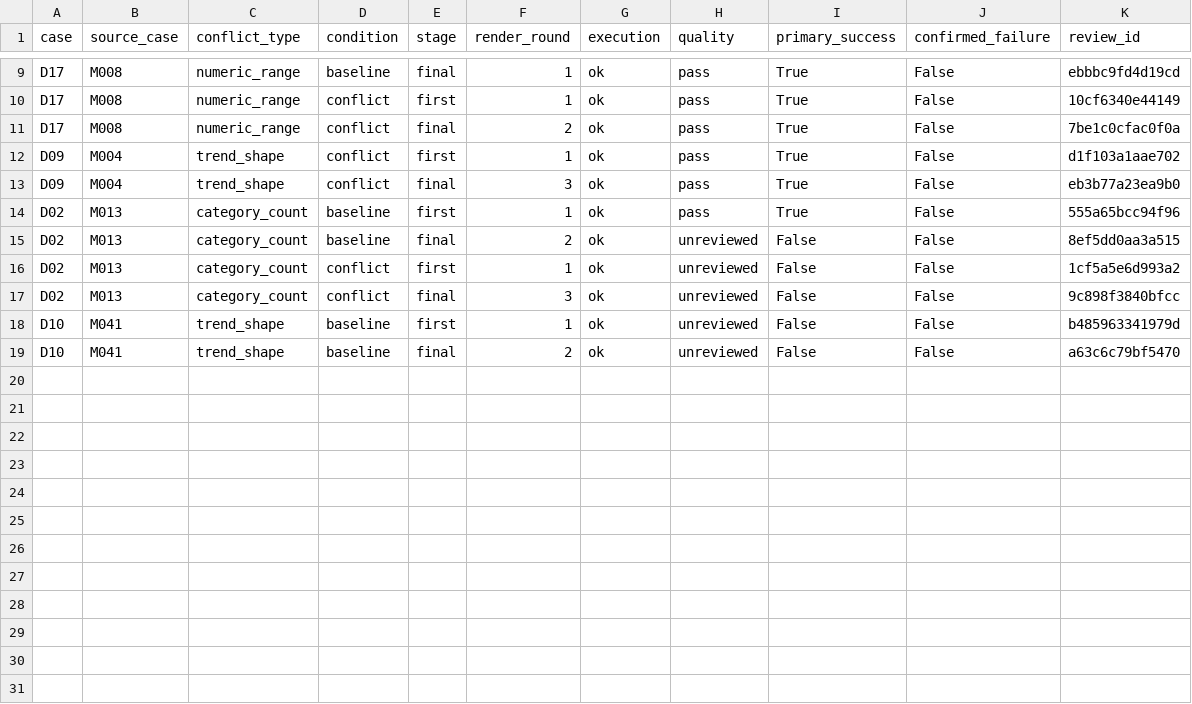
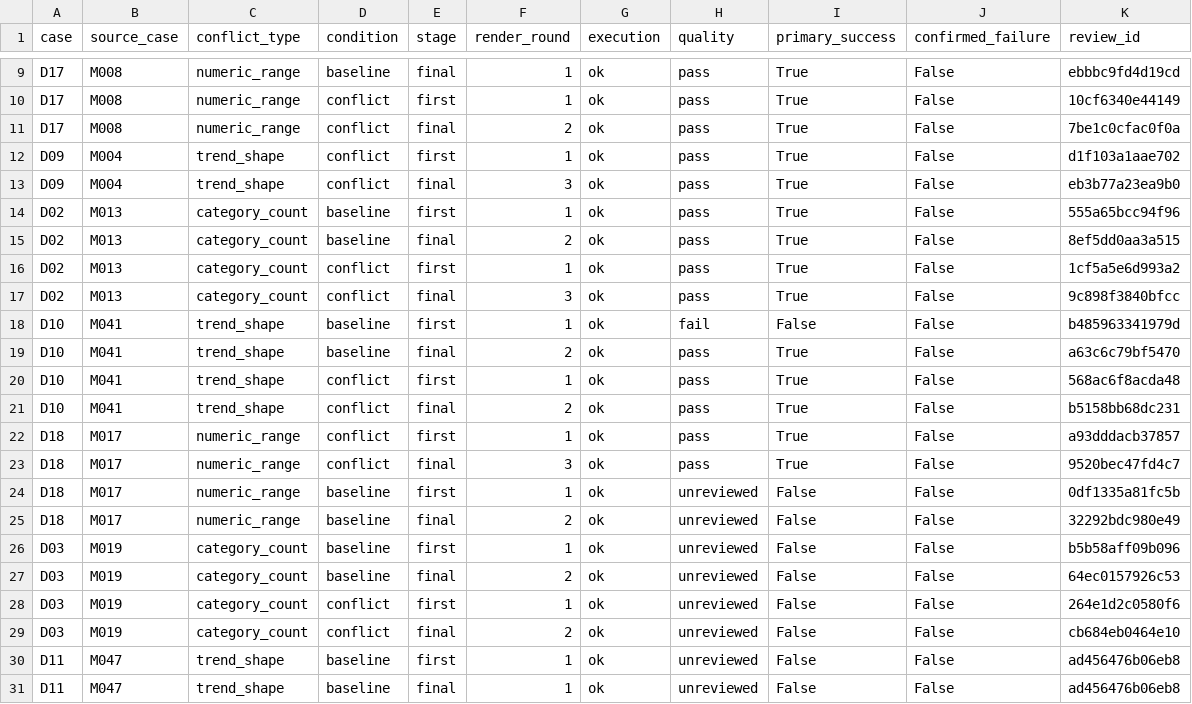
Before and after one commit to Guozihengwww/codemetaphor-review-127, a CSV file: data-conflict-medium/reports/medium/metrics.csv, drawn as a sheet; only a part is shown, gaps mark what is left out.

Commit message:
Update medium conflict preview: 15/48 generated

```diff
--- a/data-conflict-medium/reports/medium/metrics.csv
+++ b/data-conflict-medium/reports/medium/metrics.csv
@@ -14,6 +14,18 @@ D09,M004,trend_shape,conflict,final,3,ok,pass,True,False,eb3b77a23ea9b0
 D02,M013,category_count,baseline,first,1,ok,pass,True,False,555a65bcc94f96
-D02,M013,category_count,baseline,final,2,ok,unreviewed,False,False,8ef5dd0aa3a515
-D02,M013,category_count,conflict,first,1,ok,unreviewed,False,False,1cf5a5e6d993a2
-D02,M013,category_count,conflict,final,3,ok,unreviewed,False,False,9c898f3840bfcc
-D10,M041,trend_shape,baseline,first,1,ok,unreviewed,False,False,b485963341979d
-D10,M041,trend_shape,baseline,final,2,ok,unreviewed,False,False,a63c6c79bf5470
+D02,M013,category_count,baseline,final,2,ok,pass,True,False,8ef5dd0aa3a515
+D02,M013,category_count,conflict,first,1,ok,pass,True,False,1cf5a5e6d993a2
+D02,M013,category_count,conflict,final,3,ok,pass,True,False,9c898f3840bfcc
+D10,M041,trend_shape,baseline,first,1,ok,fail,False,False,b485963341979d
+D10,M041,trend_shape,baseline,final,2,ok,pass,True,False,a63c6c79bf5470
+D10,M041,trend_shape,conflict,first,1,ok,pass,True,False,568ac6f8acda48
+D10,M041,trend_shape,conflict,final,2,ok,pass,True,False,b5158bb68dc231
+D18,M017,numeric_range,conflict,first,1,ok,pass,True,False,a93dddacb37857
+D18,M017,numeric_range,conflict,final,3,ok,pass,True,False,9520bec47fd4c7
+D18,M017,numeric_range,baseline,first,1,ok,unreviewed,False,False,0df1335a81fc5b
+D18,M017,numeric_range,baseline,final,2,ok,unreviewed,False,False,32292bdc980e49
+D03,M019,category_count,baseline,first,1,ok,unreviewed,False,False,b5b58aff09b096
+D03,M019,category_count,baseline,final,2,ok,unreviewed,False,False,64ec0157926c53
+D03,M019,category_count,conflict,first,1,ok,unreviewed,False,False,264e1d2c0580f6
+D03,M019,category_count,conflict,final,2,ok,unreviewed,False,False,cb684eb0464e10
+D11,M047,trend_shape,baseline,first,1,ok,unreviewed,False,False,ad456476b06eb8
+D11,M047,trend_shape,baseline,final,1,ok,unreviewed,False,False,ad456476b06eb8
```
Also changed, not shown: 49 other files.
